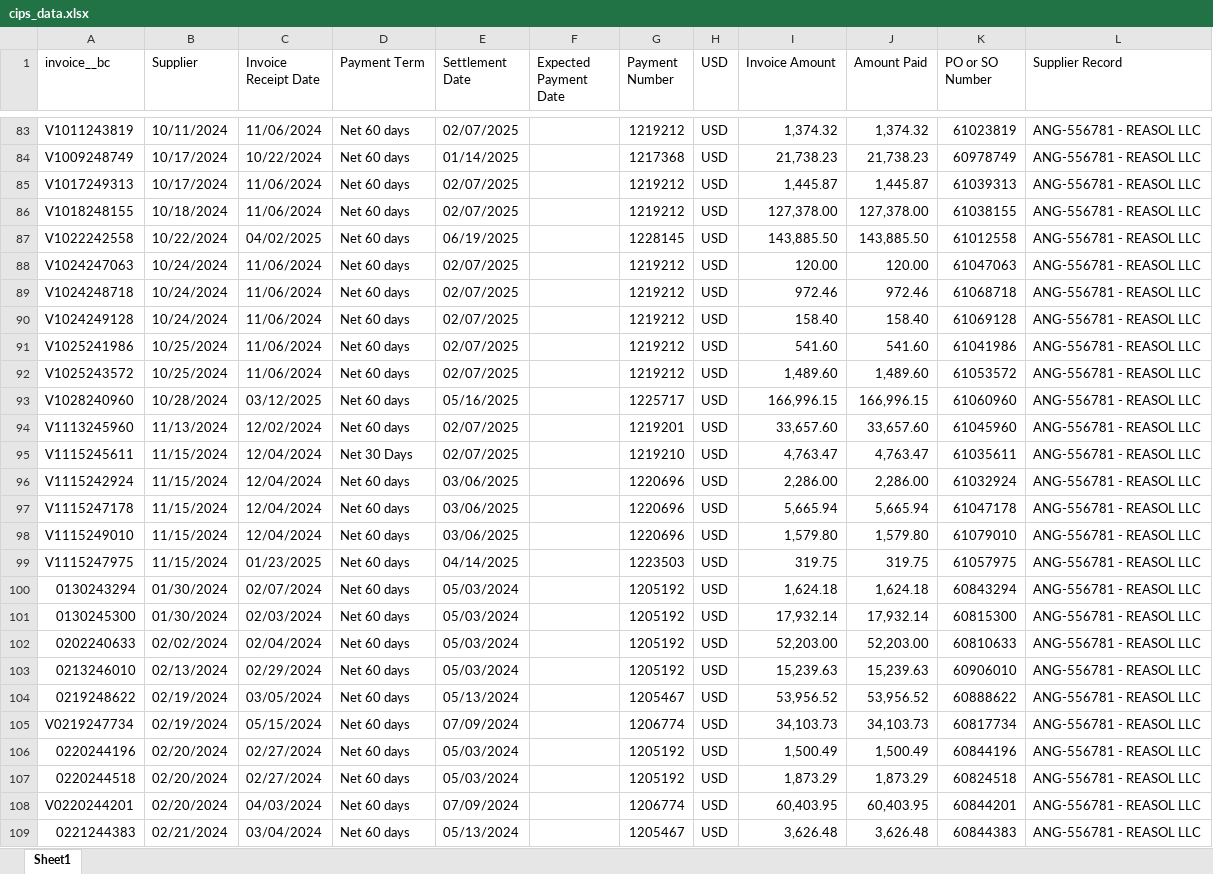
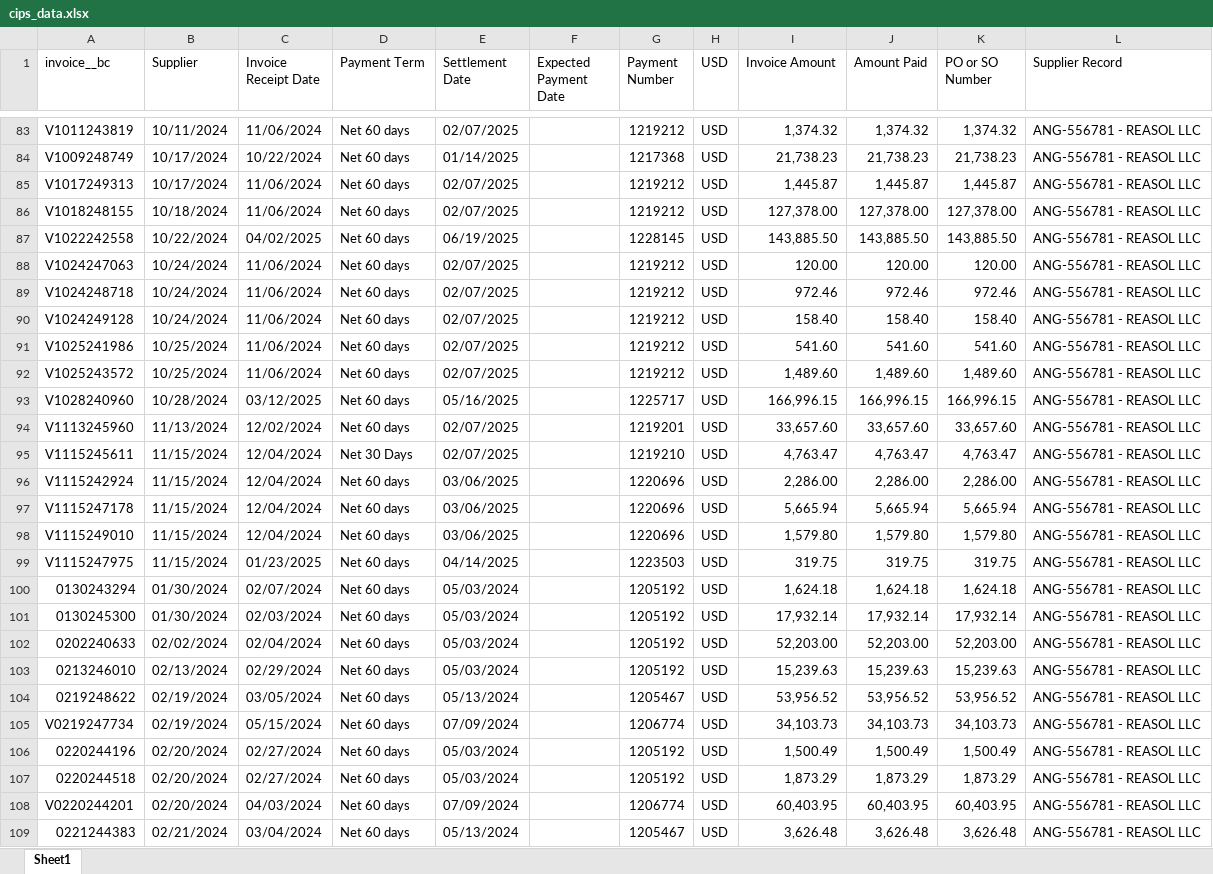
Before and after one commit to JHubb35/AR_Excel_API, an Excel workbook: cips_data.xlsx, sheet Sheet1, drawn as a sheet; only a part is shown, gaps mark what is left out; values as stored, in another font and other column widths than the file's, no cell formats; table styles not drawn; the diff covers the shown part only; the diff names each change by its address in the sheet, - before the commit and + after, or states it on an @@ line.

```diff
--- a/cips_data.xlsx (sheet Sheet1)
+++ b/cips_data.xlsx (sheet Sheet1)
-K83 (PO or SO Number): 61023819
+K83 (PO or SO Number): 1,374.32
-K84 (PO or SO Number): 60978749
+K84 (PO or SO Number): 21,738.23
-K85 (PO or SO Number): 61039313
+K85 (PO or SO Number): 1,445.87
-K86 (PO or SO Number): 61038155
+K86 (PO or SO Number): 127,378.00
-K87 (PO or SO Number): 61012558
+K87 (PO or SO Number): 143,885.50
-K88 (PO or SO Number): 61047063
+K88 (PO or SO Number): 120.00
-K89 (PO or SO Number): 61068718
+K89 (PO or SO Number): 972.46
-K90 (PO or SO Number): 61069128
+K90 (PO or SO Number): 158.40
-K91 (PO or SO Number): 61041986
+K91 (PO or SO Number): 541.60
-K92 (PO or SO Number): 61053572
+K92 (PO or SO Number): 1,489.60
-K93 (PO or SO Number): 61060960
+K93 (PO or SO Number): 166,996.15
-K94 (PO or SO Number): 61045960
+K94 (PO or SO Number): 33,657.60
-K95 (PO or SO Number): 61035611
+K95 (PO or SO Number): 4,763.47
-K96 (PO or SO Number): 61032924
+K96 (PO or SO Number): 2,286.00
-K97 (PO or SO Number): 61047178
+K97 (PO or SO Number): 5,665.94
-K98 (PO or SO Number): 61079010
+K98 (PO or SO Number): 1,579.80
-K99 (PO or SO Number): 61057975
+K99 (PO or SO Number): 319.75
-K100 (PO or SO Number): 60843294
+K100 (PO or SO Number): 1,624.18
-K101 (PO or SO Number): 60815300
+K101 (PO or SO Number): 17,932.14
-K102 (PO or SO Number): 60810633
+K102 (PO or SO Number): 52,203.00
-K103 (PO or SO Number): 60906010
+K103 (PO or SO Number): 15,239.63
-K104 (PO or SO Number): 60888622
+K104 (PO or SO Number): 53,956.52
-K105 (PO or SO Number): 60817734
+K105 (PO or SO Number): 34,103.73
-K106 (PO or SO Number): 60844196
+K106 (PO or SO Number): 1,500.49
-K107 (PO or SO Number): 60824518
+K107 (PO or SO Number): 1,873.29
-K108 (PO or SO Number): 60844201
+K108 (PO or SO Number): 60,403.95
-K109 (PO or SO Number): 60844383
+K109 (PO or SO Number): 3,626.48
```
Also changed, not shown: 33 added rows, 5 removed rows and 174 edited cells elsewhere in this sheet, cell formats.
